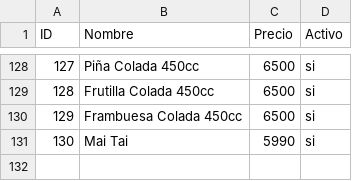
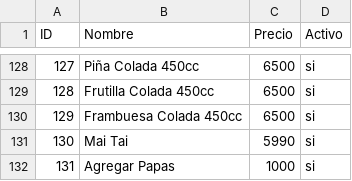
Before and after one commit to sebastiancordovaw2/vue-ionic-inicio-pinia, a CSV file: public/productos2.csv, drawn as a sheet; only a part is shown, gaps mark what is left out.

Commit message:
agregar papas

```diff
--- a/public/productos2.csv
+++ b/public/productos2.csv
@@ -131 +131,2 @@
 130;Mai Tai;5990;si
+131;Agregar Papas;1000;si
```
